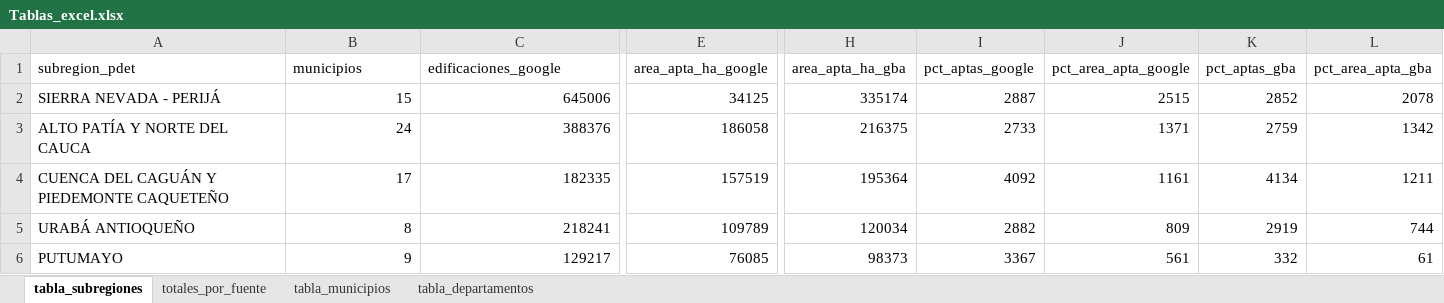
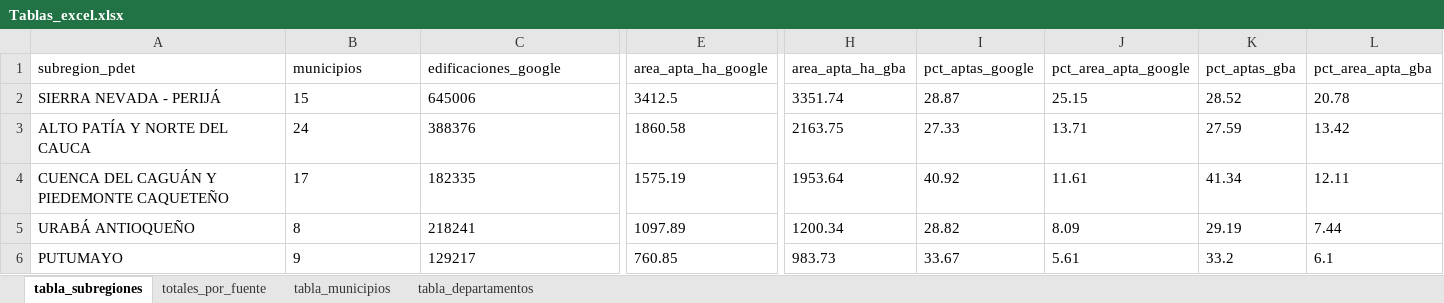
Before and after one commit to TFelipe3454/Proyecto-Administraci-n-de-Bases-de-Datos, an Excel workbook: resultados/tablas/Tablas_excel.xlsx, sheet tabla_subregiones, drawn as a sheet; only a part is shown, gaps mark what is left out; values as stored, in another font and other column widths than the file's, no borders; table styles not drawn; the diff covers the shown part only; the diff names each change by its address in the sheet, - before the commit and + after, or states it on an @@ line.

```diff
--- a/resultados/tablas/Tablas_excel.xlsx (sheet tabla_subregiones)
+++ b/resultados/tablas/Tablas_excel.xlsx (sheet tabla_subregiones)
-B2:C6 alignment: right
+B2:C6 alignment: left
-E2 (area_apta_ha_google): 34125
+E2 (area_apta_ha_google): 3412.5
-H2 (area_apta_ha_gba): 335174
+H2 (area_apta_ha_gba): 3351.74
-I2 (pct_aptas_google): 2887
+I2 (pct_aptas_google): 28.87
-J2 (pct_area_apta_google): 2515
+J2 (pct_area_apta_google): 25.15
-K2 (pct_aptas_gba): 2852
+K2 (pct_aptas_gba): 28.52
-L2 (pct_area_apta_gba): 2078
+L2 (pct_area_apta_gba): 20.78
-E3 (area_apta_ha_google): 186058
+E3 (area_apta_ha_google): 1860.58
-H3 (area_apta_ha_gba): 216375
+H3 (area_apta_ha_gba): 2163.75
-I3 (pct_aptas_google): 2733
+I3 (pct_aptas_google): 27.33
-J3 (pct_area_apta_google): 1371
+J3 (pct_area_apta_google): 13.71
-K3 (pct_aptas_gba): 2759
+K3 (pct_aptas_gba): 27.59
-L3 (pct_area_apta_gba): 1342
+L3 (pct_area_apta_gba): 13.42
-E4 (area_apta_ha_google): 157519
+E4 (area_apta_ha_google): 1575.19
-H4 (area_apta_ha_gba): 195364
+H4 (area_apta_ha_gba): 1953.64
-I4 (pct_aptas_google): 4092
+I4 (pct_aptas_google): 40.92
-J4 (pct_area_apta_google): 1161
+J4 (pct_area_apta_google): 11.61
-K4 (pct_aptas_gba): 4134
+K4 (pct_aptas_gba): 41.34
-L4 (pct_area_apta_gba): 1211
+L4 (pct_area_apta_gba): 12.11
-E5 (area_apta_ha_google): 109789
+E5 (area_apta_ha_google): 1097.89
-H5 (area_apta_ha_gba): 120034
+H5 (area_apta_ha_gba): 1200.34
-I5 (pct_aptas_google): 2882
+I5 (pct_aptas_google): 28.82
-J5 (pct_area_apta_google): 809
+J5 (pct_area_apta_google): 8.09
-K5 (pct_aptas_gba): 2919
+K5 (pct_aptas_gba): 29.19
-L5 (pct_area_apta_gba): 744
+L5 (pct_area_apta_gba): 7.44
-E6 (area_apta_ha_google): 76085
+E6 (area_apta_ha_google): 760.85
-H6 (area_apta_ha_gba): 98373
+H6 (area_apta_ha_gba): 983.73
-I6 (pct_aptas_google): 3367
+I6 (pct_aptas_google): 33.67
-J6 (pct_area_apta_google): 561
+J6 (pct_area_apta_google): 5.61
-K6 (pct_aptas_gba): 332
+K6 (pct_aptas_gba): 33.2
-L6 (pct_area_apta_gba): 61
+L6 (pct_area_apta_gba): 6.1
```
Also changed, not shown: 66 edited cells and cell formats elsewhere in this sheet, sheet tabla_municipios, sheet tabla_departamentos, sheet totales_por_fuente.
